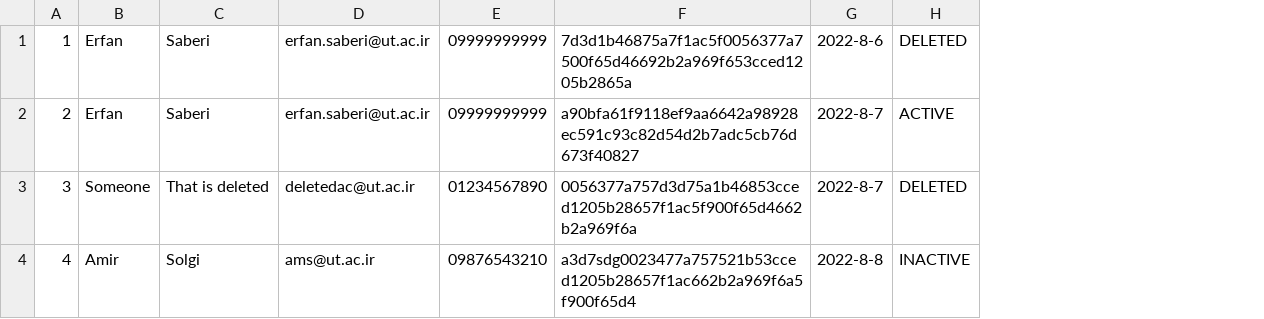
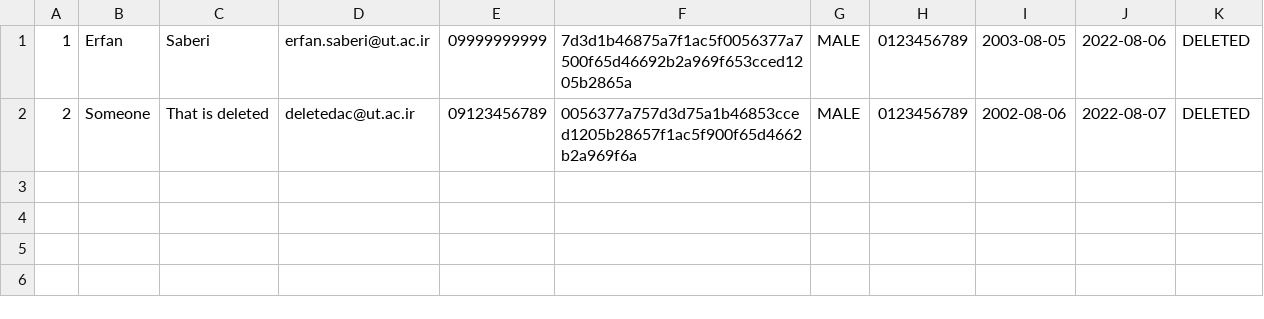
Before and after one commit to erfansaberi/java-bank-project, a CSV file: src/main/java/com/bank/data/customers.csv, drawn as a sheet; removed rows and columns are numbered as before the commit, all else as after; the diff names each change by its address in the sheet, - before the commit and + after, or states it on an @@ line.

Commit message:
Customer save data on file

```diff
--- a/src/main/java/com/bank/data/customers.csv
+++ b/src/main/java/com/bank/data/customers.csv
-column G, row 1: 2022-8-6; row 3: 2022-8-7
+column G, rows 1-2: MALE | MALE
+column H, rows 1-2: 0123456789 | 0123456789
+column I, rows 1-2: 2003-08-05 | 2002-08-06
+column J, rows 1-2: 2022-08-06 | 2022-08-07
-row 2: 2 | Erfan | Saberi | erfan.saberi@ut.ac.ir | 09999999999 | a90bfa61f9118ef9aa6642a98928ec591c93c82d54d2b7adc5cb76d673f40827 | 2022-8-7 | ACTIVE
-A2: 3
+A2: 2
-E2: 01234567890
+E2: 09123456789
-row 4: 4 | Amir | Solgi | ams@ut.ac.ir | 09876543210 | a3d7sdg0023477a757521b53cced1205b28657f1ac662b2a969f6a5f900f65d4 | 2022-8-8 | INACTIVE
```
Also changed, not shown: 4 other files.
